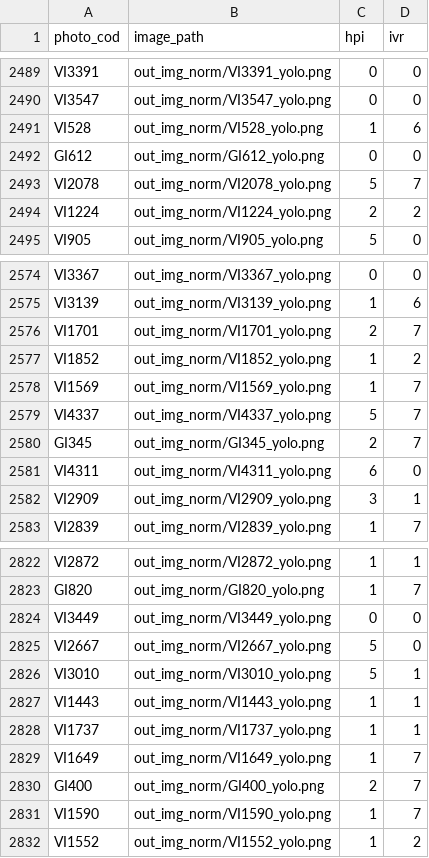
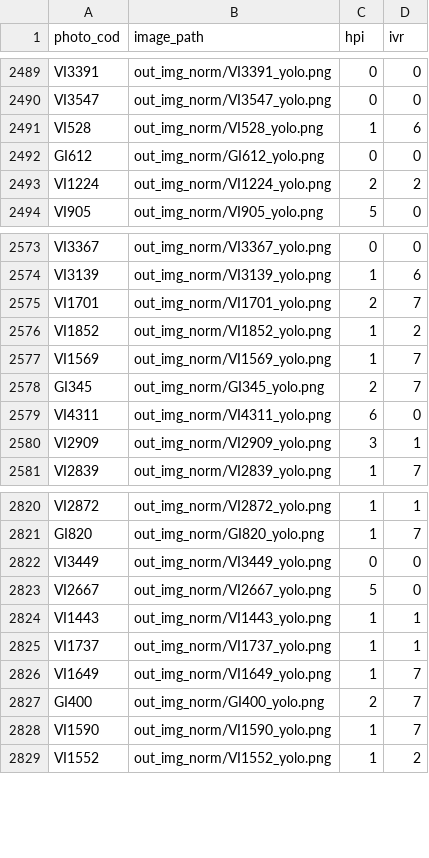
Before and after one commit to estev-o/TFG, a CSV file: cnn/splits/train.csv, drawn as a sheet; only a part is shown, gaps mark what is left out.

```diff
--- a/cnn/splits/train.csv
+++ b/cnn/splits/train.csv
@@ -2492,3 +2492,2 @@ VI528,out_img_norm/VI528_yolo.png,1,6
 GI612,out_img_norm/GI612_yolo.png,0,0
-VI2078,out_img_norm/VI2078_yolo.png,5,7
 VI1224,out_img_norm/VI1224_yolo.png,2,2
@@ -2578,3 +2577,2 @@ VI1852,out_img_norm/VI1852_yolo.png,1,2
 VI1569,out_img_norm/VI1569_yolo.png,1,7
-VI4337,out_img_norm/VI4337_yolo.png,5,7
 GI345,out_img_norm/GI345_yolo.png,2,7
@@ -2825,3 +2823,2 @@ VI3449,out_img_norm/VI3449_yolo.png,0,0
 VI2667,out_img_norm/VI2667_yolo.png,5,0
-VI3010,out_img_norm/VI3010_yolo.png,5,1
 VI1443,out_img_norm/VI1443_yolo.png,1,1
```
Also changed, not shown: cnn/manifest.csv, cnn/splits/test.csv, 5 other files.
